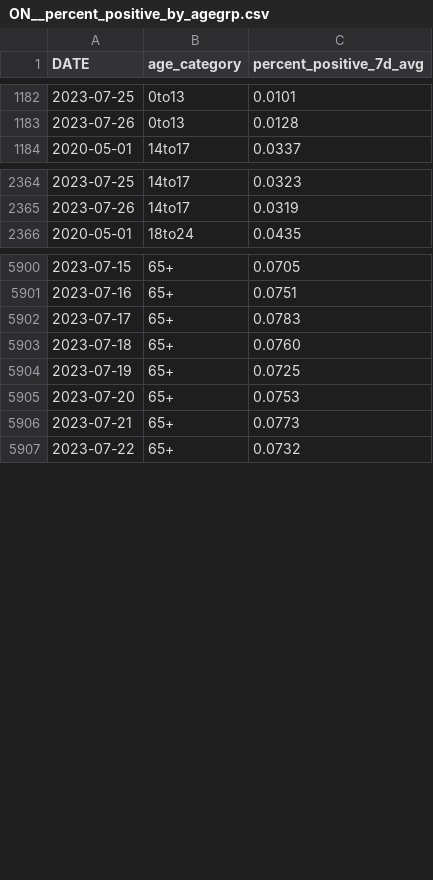
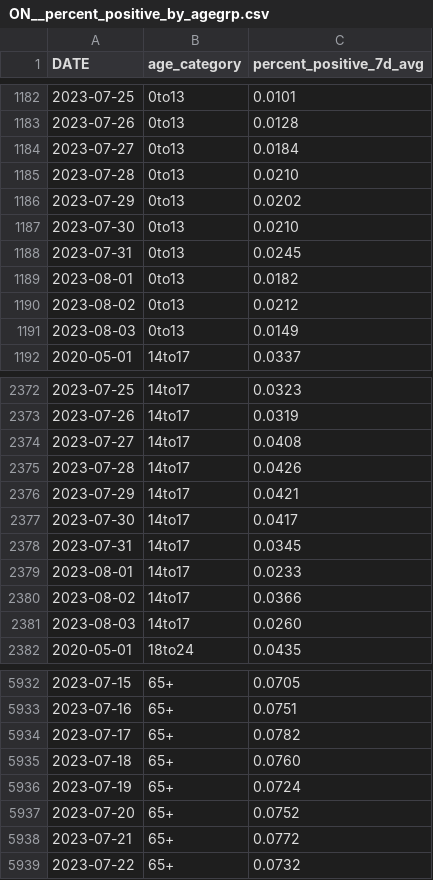
Before and after one commit to Copterz/coronavirus-hc-infobase-archive, a CSV file: ON__percent_positive_by_agegrp.csv, drawn as a sheet; only a part is shown, gaps mark what is left out; the diff covers the shown part only.

```diff
--- a/ON__percent_positive_by_agegrp.csv
+++ b/ON__percent_positive_by_agegrp.csv
@@ -1183,2 +1183,10 @@
 2023-07-26,0to13,0.0128
+2023-07-27,0to13,0.0184
+2023-07-28,0to13,0.0210
+2023-07-29,0to13,0.0202
+2023-07-30,0to13,0.0210
+2023-07-31,0to13,0.0245
+2023-08-01,0to13,0.0182
+2023-08-02,0to13,0.0212
+2023-08-03,0to13,0.0149
 2020-05-01,14to17,0.0337
@@ -2365,2 +2373,10 @@
 2023-07-26,14to17,0.0319
+2023-07-27,14to17,0.0408
+2023-07-28,14to17,0.0426
+2023-07-29,14to17,0.0421
+2023-07-30,14to17,0.0417
+2023-07-31,14to17,0.0345
+2023-08-01,14to17,0.0233
+2023-08-02,14to17,0.0366
+2023-08-03,14to17,0.0260
 2020-05-01,18to24,0.0435
@@ -5901,7 +5933,7 @@
 2023-07-16,65+,0.0751
-2023-07-17,65+,0.0783
+2023-07-17,65+,0.0782
 2023-07-18,65+,0.0760
-2023-07-19,65+,0.0725
-2023-07-20,65+,0.0753
-2023-07-21,65+,0.0773
+2023-07-19,65+,0.0724
+2023-07-20,65+,0.0752
+2023-07-21,65+,0.0772
 2023-07-22,65+,0.0732
```
Also changed, not shown: 24 added rows and 50 edited cells elsewhere in this file, 2 other files.
